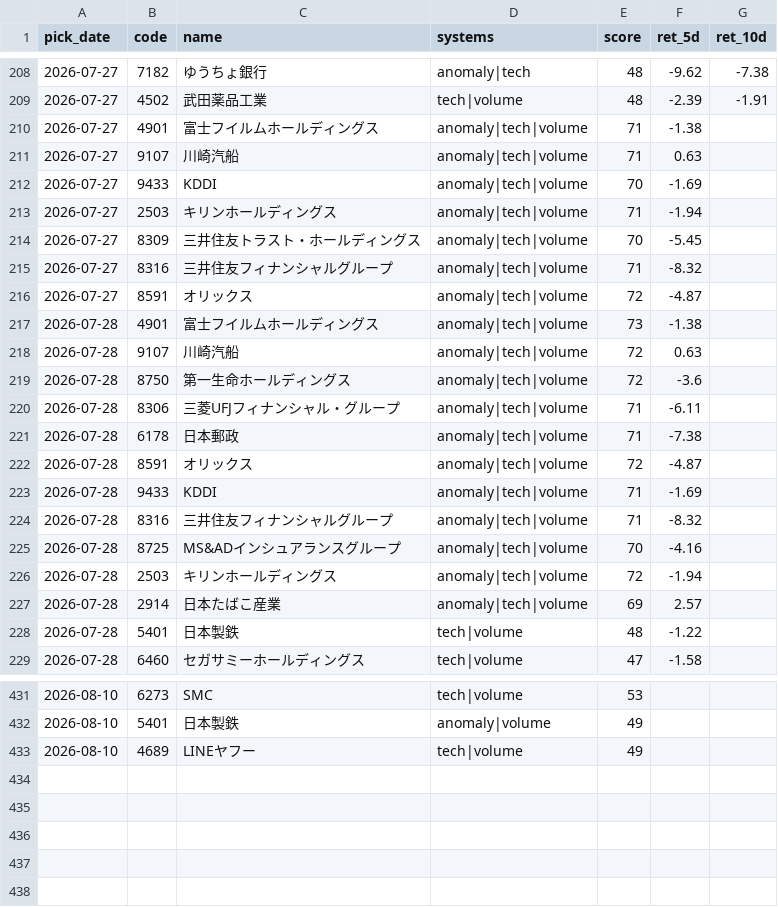
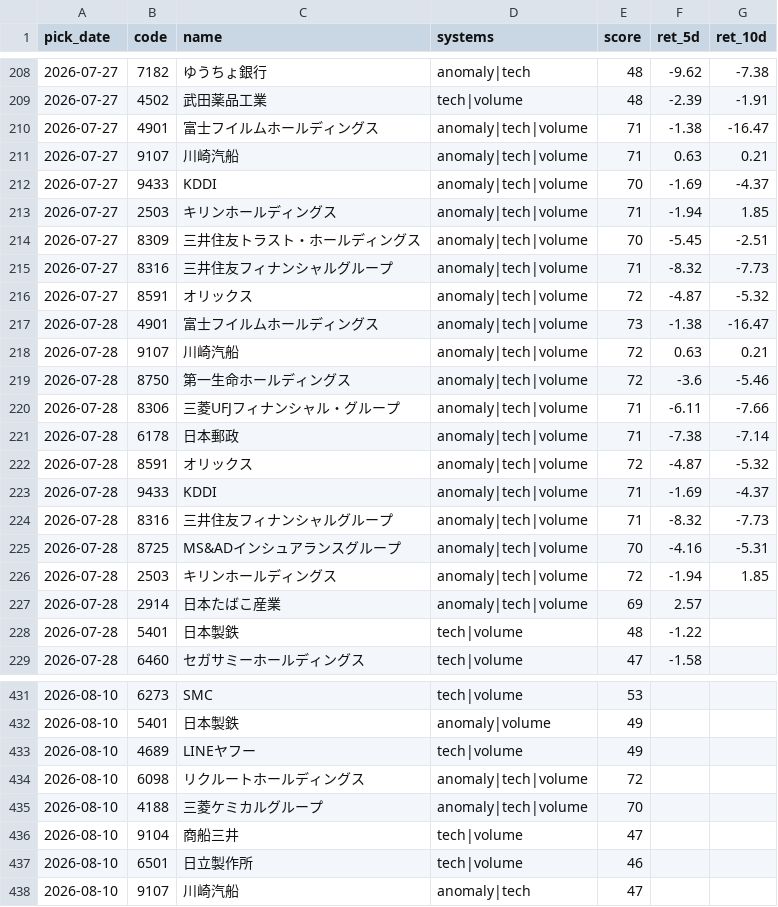
Before and after one commit to Resapan159/Kabu-app, a CSV file: history/results.csv, drawn as a sheet; only a part is shown, gaps mark what is left out; the diff covers the shown part only.

```diff
--- a/history/results.csv
+++ b/history/results.csv
@@ -209,19 +209,19 @@ pick_date,code,name,systems,score,ret_5d,ret_10d
 2026-07-27,4502,武田薬品工業,tech|volume,48,-2.39,-1.91
-2026-07-27,4901,富士フイルムホールディングス,anomaly|tech|volume,71,-1.38,
-2026-07-27,9107,川崎汽船,anomaly|tech|volume,71,0.63,
-2026-07-27,9433,KDDI,anomaly|tech|volume,70,-1.69,
-2026-07-27,2503,キリンホールディングス,anomaly|tech|volume,71,-1.94,
-2026-07-27,8309,三井住友トラスト・ホールディングス,anomaly|tech|volume,70,-5.45,
-2026-07-27,8316,三井住友フィナンシャルグループ,anomaly|tech|volume,71,-8.32,
-2026-07-27,8591,オリックス,anomaly|tech|volume,72,-4.87,
-2026-07-28,4901,富士フイルムホールディングス,anomaly|tech|volume,73,-1.38,
-2026-07-28,9107,川崎汽船,anomaly|tech|volume,72,0.63,
-2026-07-28,8750,第一生命ホールディングス,anomaly|tech|volume,72,-3.6,
-2026-07-28,8306,三菱UFJフィナンシャル・グループ,anomaly|tech|volume,71,-6.11,
-2026-07-28,6178,日本郵政,anomaly|tech|volume,71,-7.38,
-2026-07-28,8591,オリックス,anomaly|tech|volume,72,-4.87,
-2026-07-28,9433,KDDI,anomaly|tech|volume,71,-1.69,
-2026-07-28,8316,三井住友フィナンシャルグループ,anomaly|tech|volume,71,-8.32,
-2026-07-28,8725,MS&ADインシュアランスグループ,anomaly|tech|volume,70,-4.16,
-2026-07-28,2503,キリンホールディングス,anomaly|tech|volume,72,-1.94,
+2026-07-27,4901,富士フイルムホールディングス,anomaly|tech|volume,71,-1.38,-16.47
+2026-07-27,9107,川崎汽船,anomaly|tech|volume,71,0.63,0.21
+2026-07-27,9433,KDDI,anomaly|tech|volume,70,-1.69,-4.37
+2026-07-27,2503,キリンホールディングス,anomaly|tech|volume,71,-1.94,1.85
+2026-07-27,8309,三井住友トラスト・ホールディングス,anomaly|tech|volume,70,-5.45,-2.51
+2026-07-27,8316,三井住友フィナンシャルグループ,anomaly|tech|volume,71,-8.32,-7.73
+2026-07-27,8591,オリックス,anomaly|tech|volume,72,-4.87,-5.32
+2026-07-28,4901,富士フイルムホールディングス,anomaly|tech|volume,73,-1.38,-16.47
+2026-07-28,9107,川崎汽船,anomaly|tech|volume,72,0.63,0.21
+2026-07-28,8750,第一生命ホールディングス,anomaly|tech|volume,72,-3.6,-5.46
+2026-07-28,8306,三菱UFJフィナンシャル・グループ,anomaly|tech|volume,71,-6.11,-7.66
+2026-07-28,6178,日本郵政,anomaly|tech|volume,71,-7.38,-7.14
+2026-07-28,8591,オリックス,anomaly|tech|volume,72,-4.87,-5.32
+2026-07-28,9433,KDDI,anomaly|tech|volume,71,-1.69,-4.37
+2026-07-28,8316,三井住友フィナンシャルグループ,anomaly|tech|volume,71,-8.32,-7.73
+2026-07-28,8725,MS&ADインシュアランスグループ,anomaly|tech|volume,70,-4.16,-5.31
+2026-07-28,2503,キリンホールディングス,anomaly|tech|volume,72,-1.94,1.85
 2026-07-28,2914,日本たばこ産業,anomaly|tech|volume,69,2.57,
@@ -433 +433,6 @@ pick_date,code,name,systems,score,ret_5d,ret_10d
 2026-08-10,4689,LINEヤフー,tech|volume,49,,
+2026-08-10,6098,リクルートホールディングス,anomaly|tech|volume,72,,
+2026-08-10,4188,三菱ケミカルグループ,anomaly|tech|volume,70,,
+2026-08-10,9104,商船三井,tech|volume,47,,
+2026-08-10,6501,日立製作所,tech|volume,46,,
+2026-08-10,9107,川崎汽船,anomaly|tech,47,,
```
Also changed, not shown: 16 edited cells elsewhere in this file, history/picks.csv, 3 other files.
